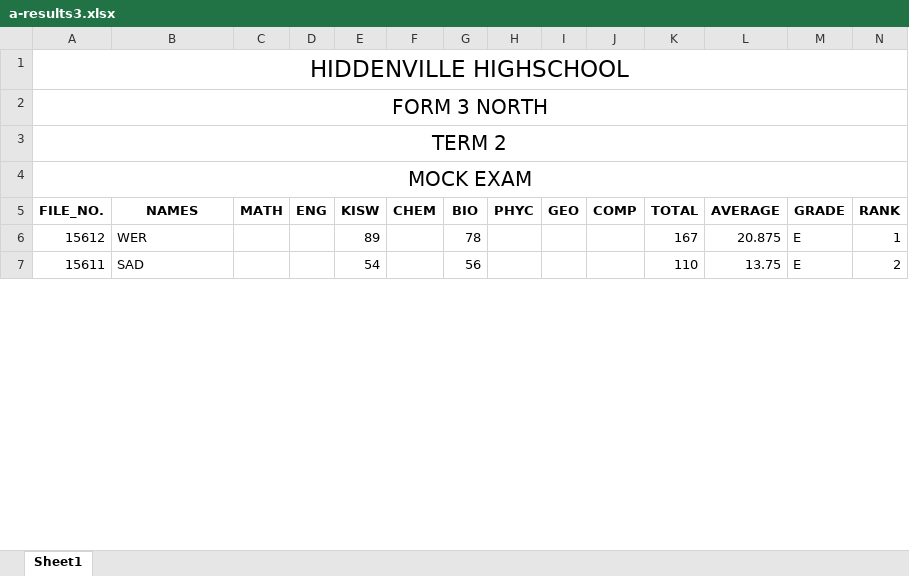
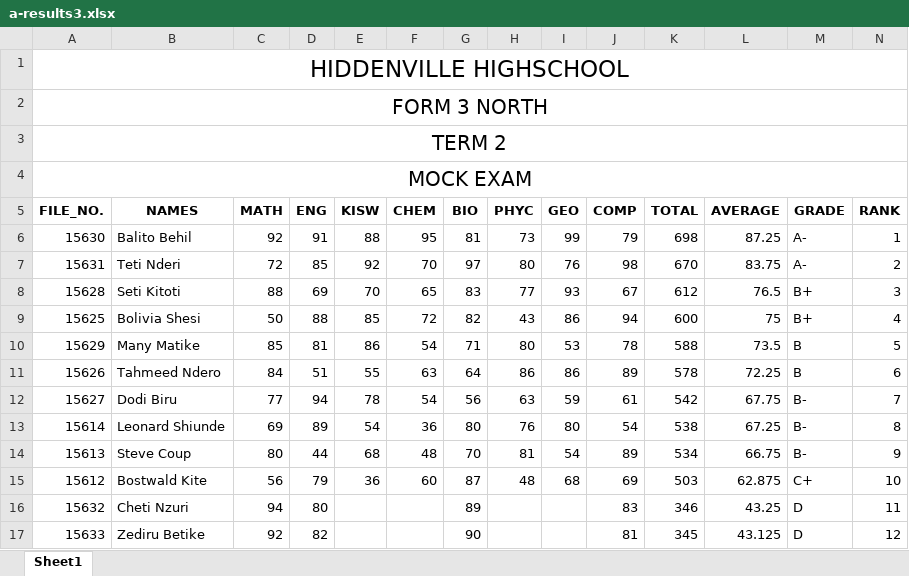
Before and after one commit to Daniel-Chacha/P-LEARN, an Excel workbook: a-results3.xlsx, sheet Sheet1, drawn as a sheet; only a part is shown; values as stored, in another font and other column widths than the file's, no borders; removed rows and columns are numbered as before the commit, all else as after; the diff covers the shown part only; the diff names each change by its address in the sheet, - before the commit and + after, or states it on an @@ line.

Commit message:
changed how results are ranked

```diff
--- a/a-results3.xlsx (sheet Sheet1)
+++ b/a-results3.xlsx (sheet Sheet1)
+row 6: 15630 | Balito Behil | 92 | 91 | 88 | 95 | 81 | 73 | 99 | 79 | 698 | 87.25 | A- | 1
+row 7: 15631 | Teti Nderi | 72 | 85 | 92 | 70 | 97 | 80 | 76 | 98 | 670 | 83.75 | A- | 2
+row 8: 15628 | Seti Kitoti | 88 | 69 | 70 | 65 | 83 | 77 | 93 | 67 | 612 | 76.5 | B+ | 3
+row 9: 15625 | Bolivia Shesi | 50 | 88 | 85 | 72 | 82 | 43 | 86 | 94 | 600 | 75 | B+ | 4
+row 10: 15629 | Many Matike | 85 | 81 | 86 | 54 | 71 | 80 | 53 | 78 | 588 | 73.5 | B | 5
+row 11: 15626 | Tahmeed Ndero | 84 | 51 | 55 | 63 | 64 | 86 | 86 | 89 | 578 | 72.25 | B | 6
+row 12: 15627 | Dodi Biru | 77 | 94 | 78 | 54 | 56 | 63 | 59 | 61 | 542 | 67.75 | B- | 7
+row 13: 15614 | Leonard Shiunde | 69 | 89 | 54 | 36 | 80 | 76 | 80 | 54 | 538 | 67.25 | B- | 8
+row 14: 15613 | Steve Coup | 80 | 44 | 68 | 48 | 70 | 81 | 54 | 89 | 534 | 66.75 | B- | 9
-B15 (NAMES): WER
+B15 (NAMES): Bostwald Kite
-C15 (MATH): (empty)
+C15 (MATH): 56
-D15 (ENG): (empty)
+D15 (ENG): 79
-E15 (KISW): 89
+E15 (KISW): 36
-F15 (CHEM): (empty)
+F15 (CHEM): 60
-G15 (BIO): 78
+G15 (BIO): 87
-H15 (PHYC): (empty)
+H15 (PHYC): 48
-I15 (GEO): (empty)
+I15 (GEO): 68
-J15 (COMP): (empty)
+J15 (COMP): 69
-K15 (TOTAL): 167
+K15 (TOTAL): 503
-L15 (AVERAGE): 20.875
+L15 (AVERAGE): 62.875
-M15 (GRADE): E
+M15 (GRADE): C+
-N15 (RANK): 1
+N15 (RANK): 10
-row 7: 15611 | SAD |  |  | 54 |  | 56 |  |  |  | 110 | 13.75 | E | 2
+row 16: 15632 | Cheti Nzuri | 94 | 80 |  |  | 89 |  |  | 83 | 346 | 43.25 | D | 11
+row 17: 15633 | Zediru Betike | 92 | 82 |  |  | 90 |  |  | 81 | 345 | 43.125 | D | 12
```
Also changed, not shown: 33 edited cells elsewhere in this sheet, a-results2.xlsx, 9 other files.
